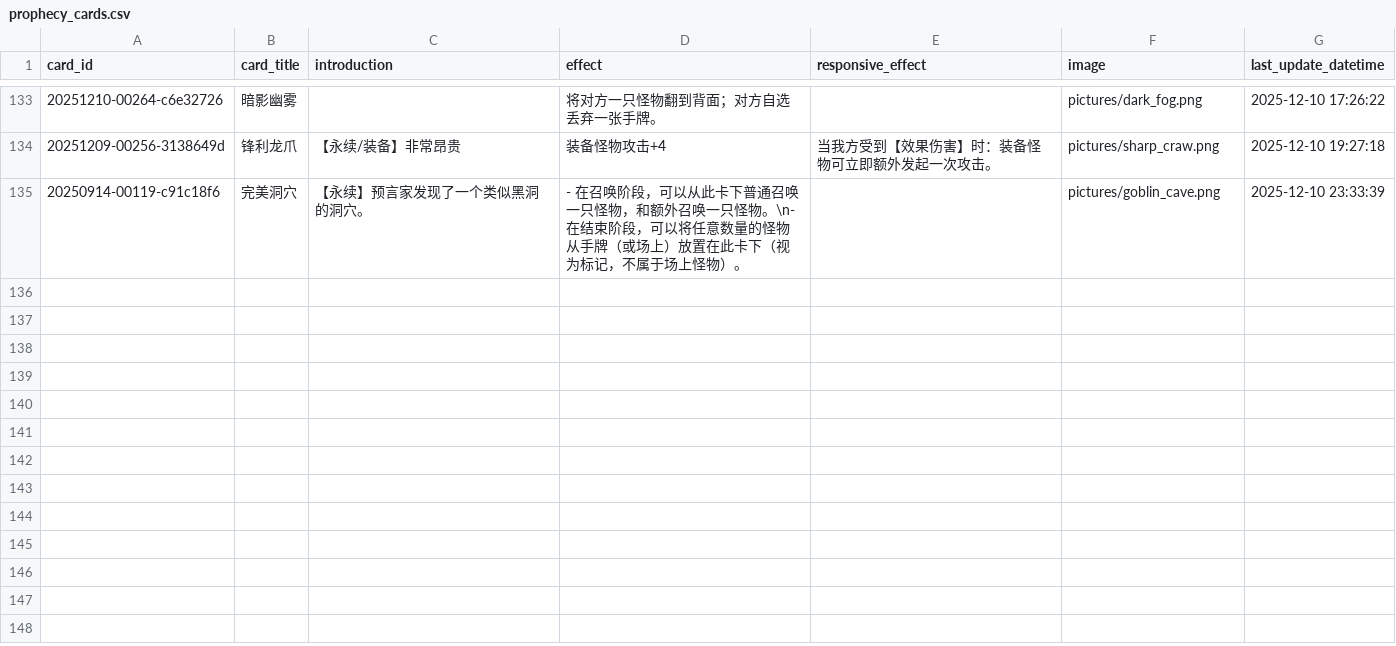
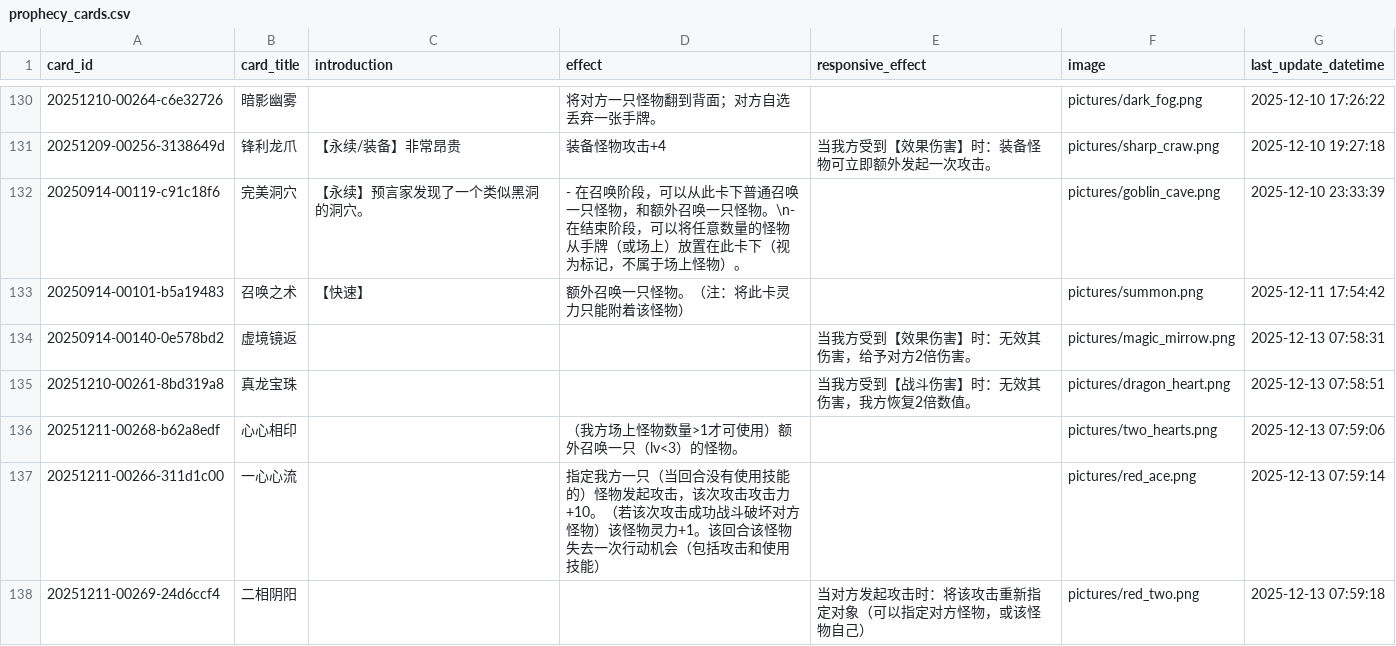
Before and after one commit to Apollo1840/BoardGame, a CSV file: GemuLand/prophecy_cards.csv, drawn as a sheet; only a part is shown, gaps mark what is left out; the diff covers the shown part only; the diff names each change by its address in the sheet, - before the commit and + after, or states it on an @@ line.

```diff
--- a/GemuLand/prophecy_cards.csv
+++ b/GemuLand/prophecy_cards.csv
+row 133: 20250914-00101-b5a19483 | 召唤之术 | 【快速】 | 额外召唤一只怪物。（注：将此卡灵力只能附着该怪物） |  | pictures/summon.png | 2025-12-11 17:54:42
+row 134: 20250914-00140-0e578bd2 | 虚境镜返 |  |  | 当我方受到【效果伤害】时：无效其伤害，给予对方2倍伤害。 | pictures/magic_mirrow.png | 2025-12-13 07:58:31
+row 135: 20251210-00261-8bd319a8 | 真龙宝珠 |  |  | 当我方受到【战斗伤害】时：无效其伤害，我方恢复2倍数值。 | pictures/dragon_heart.png | 2025-12-13 07:58:51
+row 136: 20251211-00268-b62a8edf | 心心相印 |  | （我方场上怪物数量>1才可使用）额外召唤一只（lv<3）的怪物。 |  | pictures/two_hearts.png | 2025-12-13 07:59:06
+row 137: 20251211-00266-311d1c00 | 一心心流 |  | 指定我方一只（当回合没有使用技能的）怪物发起攻击，该次攻击攻击力+10。（若该次攻击成功战斗破坏对方怪物）该怪物灵力+1。该回合该怪物失去一次行动机会（包括攻击和使用技能） |  | pictures/red_ace.png | 2025-12-13 07:59:14
+row 138: 20251211-00269-24d6ccf4 | 二相阴阳 |  |  | 当对方发起攻击时：将该攻击重新指定对象（可以指定对方怪物，或该怪物自己） | pictures/red_two.png | 2025-12-13 07:59:18
```
Also changed, not shown: 6 added rows and 3 removed rows elsewhere in this file, GemuLand/monster_cards.csv, 2 other files.
